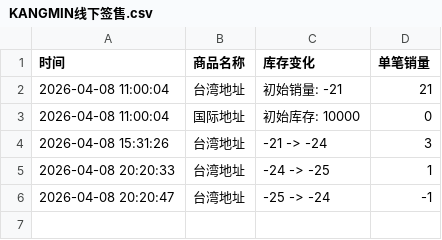
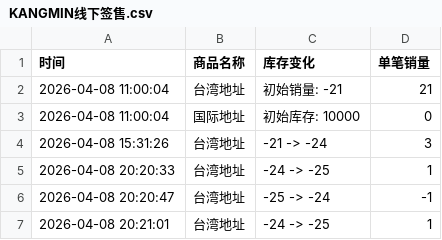
Before and after one commit to Juineii/kangmin_km0413, a CSV file: KANGMIN线下签售.csv, drawn as a sheet.

Commit message:
自动更新数据 2026-04-08 20:21:03

```diff
--- a/KANGMIN线下签售.csv
+++ b/KANGMIN线下签售.csv
@@ -6 +6,2 @@
 2026-04-08 20:20:47,台湾地址,-25 -> -24,-1
+2026-04-08 20:21:01,台湾地址,-24 -> -25,1
```
